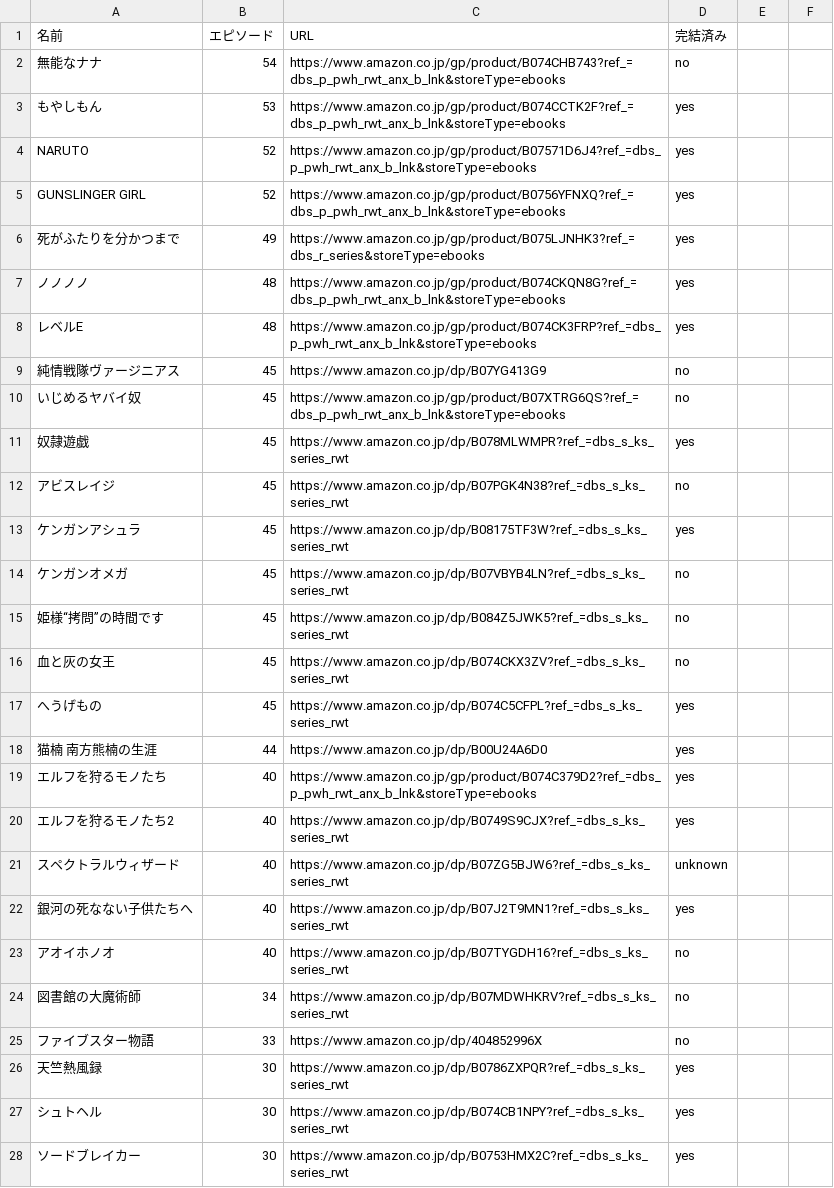
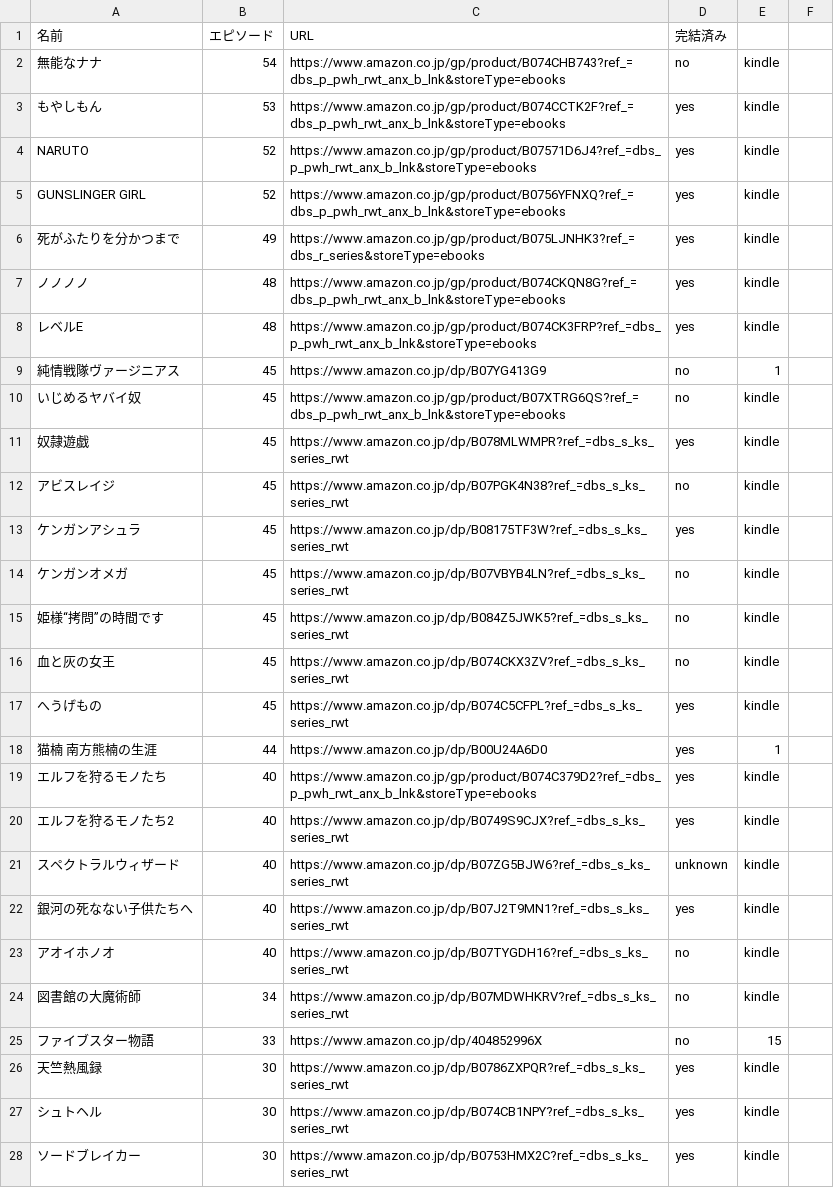
Before and after one commit to researchat/notes, a TSV file: reference/manga_db.tsv, drawn as a sheet; only a part is shown; the diff covers the shown part only.

Commit message:
Update manga_db.tsv

```diff
--- a/reference/manga_db.tsv
+++ b/reference/manga_db.tsv
@@ -1,28 +1,28 @@
 名前	エピソード	URL	完結済み
-無能なナナ	54	https://www.amazon.co.jp/gp/product/B074CHB743?ref_=dbs_p_pwh_rwt_anx_b_lnk&storeType=ebooks	no
-もやしもん	53	https://www.amazon.co.jp/gp/product/B074CCTK2F?ref_=dbs_p_pwh_rwt_anx_b_lnk&storeType=ebooks	yes
-NARUTO	52	https://www.amazon.co.jp/gp/product/B07571D6J4?ref_=dbs_p_pwh_rwt_anx_b_lnk&storeType=ebooks	yes
-GUNSLINGER GIRL	52	https://www.amazon.co.jp/gp/product/B0756YFNXQ?ref_=dbs_p_pwh_rwt_anx_b_lnk&storeType=ebooks	yes
-死がふたりを分かつまで	49	https://www.amazon.co.jp/gp/product/B075LJNHK3?ref_=dbs_r_series&storeType=ebooks	yes
-ノノノノ	48	https://www.amazon.co.jp/gp/product/B074CKQN8G?ref_=dbs_p_pwh_rwt_anx_b_lnk&storeType=ebooks	yes
-レベルE	48	https://www.amazon.co.jp/gp/product/B074CK3FRP?ref_=dbs_p_pwh_rwt_anx_b_lnk&storeType=ebooks	yes
-純情戦隊ヴァージニアス	45	https://www.amazon.co.jp/dp/B07YG413G9	no
-いじめるヤバイ奴	45	https://www.amazon.co.jp/gp/product/B07XTRG6QS?ref_=dbs_p_pwh_rwt_anx_b_lnk&storeType=ebooks	no
-奴隷遊戯	45	https://www.amazon.co.jp/dp/B078MLWMPR?ref_=dbs_s_ks_series_rwt	yes
-アビスレイジ	45	https://www.amazon.co.jp/dp/B07PGK4N38?ref_=dbs_s_ks_series_rwt	no
-ケンガンアシュラ	45	https://www.amazon.co.jp/dp/B08175TF3W?ref_=dbs_s_ks_series_rwt	yes
-ケンガンオメガ	45	https://www.amazon.co.jp/dp/B07VBYB4LN?ref_=dbs_s_ks_series_rwt	no
-姫様“拷問”の時間です	45	https://www.amazon.co.jp/dp/B084Z5JWK5?ref_=dbs_s_ks_series_rwt	no
-血と灰の女王	45	https://www.amazon.co.jp/dp/B074CKX3ZV?ref_=dbs_s_ks_series_rwt	no
-へうげもの	45	https://www.amazon.co.jp/dp/B074C5CFPL?ref_=dbs_s_ks_series_rwt	yes
-猫楠　南方熊楠の生涯	44	https://www.amazon.co.jp/dp/B00U24A6D0	yes
-エルフを狩るモノたち	40	https://www.amazon.co.jp/gp/product/B074C379D2?ref_=dbs_p_pwh_rwt_anx_b_lnk&storeType=ebooks	yes
-エルフを狩るモノたち2	40	https://www.amazon.co.jp/dp/B0749S9CJX?ref_=dbs_s_ks_series_rwt	yes
-スペクトラルウィザード	40	https://www.amazon.co.jp/dp/B07ZG5BJW6?ref_=dbs_s_ks_series_rwt	unknown
-銀河の死なない子供たちへ	40	https://www.amazon.co.jp/dp/B07J2T9MN1?ref_=dbs_s_ks_series_rwt	yes
-アオイホノオ	40	https://www.amazon.co.jp/dp/B07TYGDH16?ref_=dbs_s_ks_series_rwt	no
-図書館の大魔術師	34	https://www.amazon.co.jp/dp/B07MDWHKRV?ref_=dbs_s_ks_series_rwt	no
-ファイブスター物語	33	https://www.amazon.co.jp/dp/404852996X	no
-天竺熱風録	30	https://www.amazon.co.jp/dp/B0786ZXPQR?ref_=dbs_s_ks_series_rwt	yes
-シュトヘル	30	https://www.amazon.co.jp/dp/B074CB1NPY?ref_=dbs_s_ks_series_rwt	yes
-ソードブレイカー	30	https://www.amazon.co.jp/dp/B0753HMX2C?ref_=dbs_s_ks_series_rwt	yes
+無能なナナ	54	https://www.amazon.co.jp/gp/product/B074CHB743?ref_=dbs_p_pwh_rwt_anx_b_lnk&storeType=ebooks	no	kindle
+もやしもん	53	https://www.amazon.co.jp/gp/product/B074CCTK2F?ref_=dbs_p_pwh_rwt_anx_b_lnk&storeType=ebooks	yes	kindle
+NARUTO	52	https://www.amazon.co.jp/gp/product/B07571D6J4?ref_=dbs_p_pwh_rwt_anx_b_lnk&storeType=ebooks	yes	kindle
+GUNSLINGER GIRL	52	https://www.amazon.co.jp/gp/product/B0756YFNXQ?ref_=dbs_p_pwh_rwt_anx_b_lnk&storeType=ebooks	yes	kindle
+死がふたりを分かつまで	49	https://www.amazon.co.jp/gp/product/B075LJNHK3?ref_=dbs_r_series&storeType=ebooks	yes	kindle
+ノノノノ	48	https://www.amazon.co.jp/gp/product/B074CKQN8G?ref_=dbs_p_pwh_rwt_anx_b_lnk&storeType=ebooks	yes	kindle
+レベルE	48	https://www.amazon.co.jp/gp/product/B074CK3FRP?ref_=dbs_p_pwh_rwt_anx_b_lnk&storeType=ebooks	yes	kindle
+純情戦隊ヴァージニアス	45	https://www.amazon.co.jp/dp/B07YG413G9	no	1
+いじめるヤバイ奴	45	https://www.amazon.co.jp/gp/product/B07XTRG6QS?ref_=dbs_p_pwh_rwt_anx_b_lnk&storeType=ebooks	no	kindle
+奴隷遊戯	45	https://www.amazon.co.jp/dp/B078MLWMPR?ref_=dbs_s_ks_series_rwt	yes	kindle
+アビスレイジ	45	https://www.amazon.co.jp/dp/B07PGK4N38?ref_=dbs_s_ks_series_rwt	no	kindle
+ケンガンアシュラ	45	https://www.amazon.co.jp/dp/B08175TF3W?ref_=dbs_s_ks_series_rwt	yes	kindle
+ケンガンオメガ	45	https://www.amazon.co.jp/dp/B07VBYB4LN?ref_=dbs_s_ks_series_rwt	no	kindle
+姫様“拷問”の時間です	45	https://www.amazon.co.jp/dp/B084Z5JWK5?ref_=dbs_s_ks_series_rwt	no	kindle
+血と灰の女王	45	https://www.amazon.co.jp/dp/B074CKX3ZV?ref_=dbs_s_ks_series_rwt	no	kindle
+へうげもの	45	https://www.amazon.co.jp/dp/B074C5CFPL?ref_=dbs_s_ks_series_rwt	yes	kindle
+猫楠　南方熊楠の生涯	44	https://www.amazon.co.jp/dp/B00U24A6D0	yes	1
+エルフを狩るモノたち	40	https://www.amazon.co.jp/gp/product/B074C379D2?ref_=dbs_p_pwh_rwt_anx_b_lnk&storeType=ebooks	yes	kindle
+エルフを狩るモノたち2	40	https://www.amazon.co.jp/dp/B0749S9CJX?ref_=dbs_s_ks_series_rwt	yes	kindle
+スペクトラルウィザード	40	https://www.amazon.co.jp/dp/B07ZG5BJW6?ref_=dbs_s_ks_series_rwt	unknown	kindle
+銀河の死なない子供たちへ	40	https://www.amazon.co.jp/dp/B07J2T9MN1?ref_=dbs_s_ks_series_rwt	yes	kindle
+アオイホノオ	40	https://www.amazon.co.jp/dp/B07TYGDH16?ref_=dbs_s_ks_series_rwt	no	kindle
+図書館の大魔術師	34	https://www.amazon.co.jp/dp/B07MDWHKRV?ref_=dbs_s_ks_series_rwt	no	kindle
+ファイブスター物語	33	https://www.amazon.co.jp/dp/404852996X	no	15
+天竺熱風録	30	https://www.amazon.co.jp/dp/B0786ZXPQR?ref_=dbs_s_ks_series_rwt	yes	kindle
+シュトヘル	30	https://www.amazon.co.jp/dp/B074CB1NPY?ref_=dbs_s_ks_series_rwt	yes	kindle
+ソードブレイカー	30	https://www.amazon.co.jp/dp/B0753HMX2C?ref_=dbs_s_ks_series_rwt	yes	kindle
```
Also changed, not shown: 25 edited cells elsewhere in this file.
